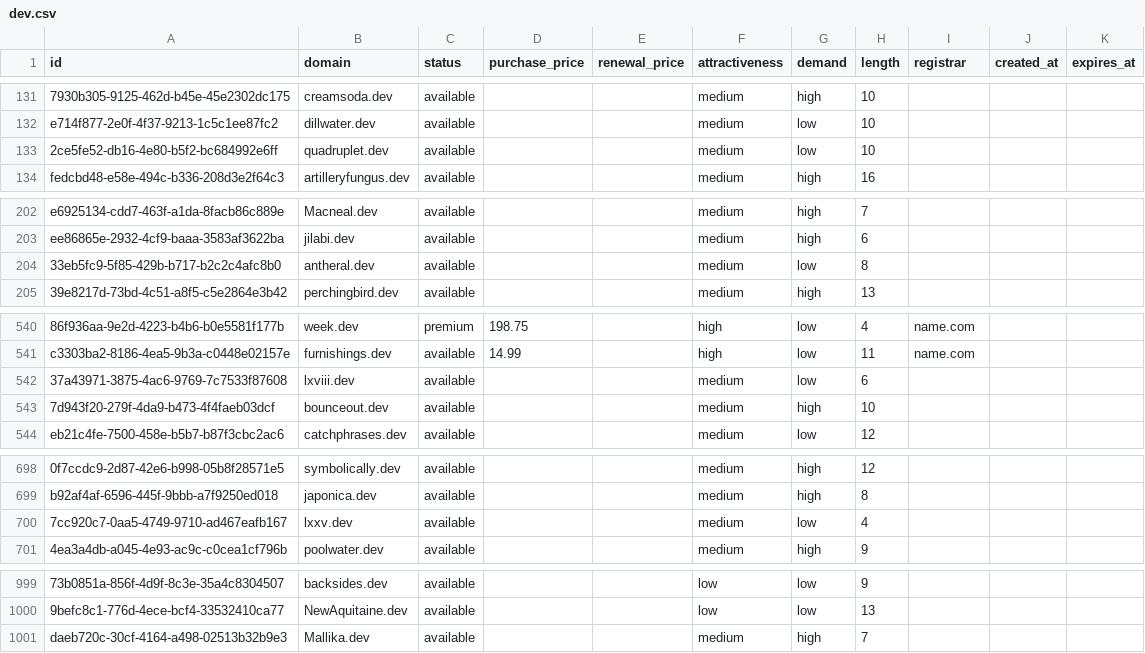
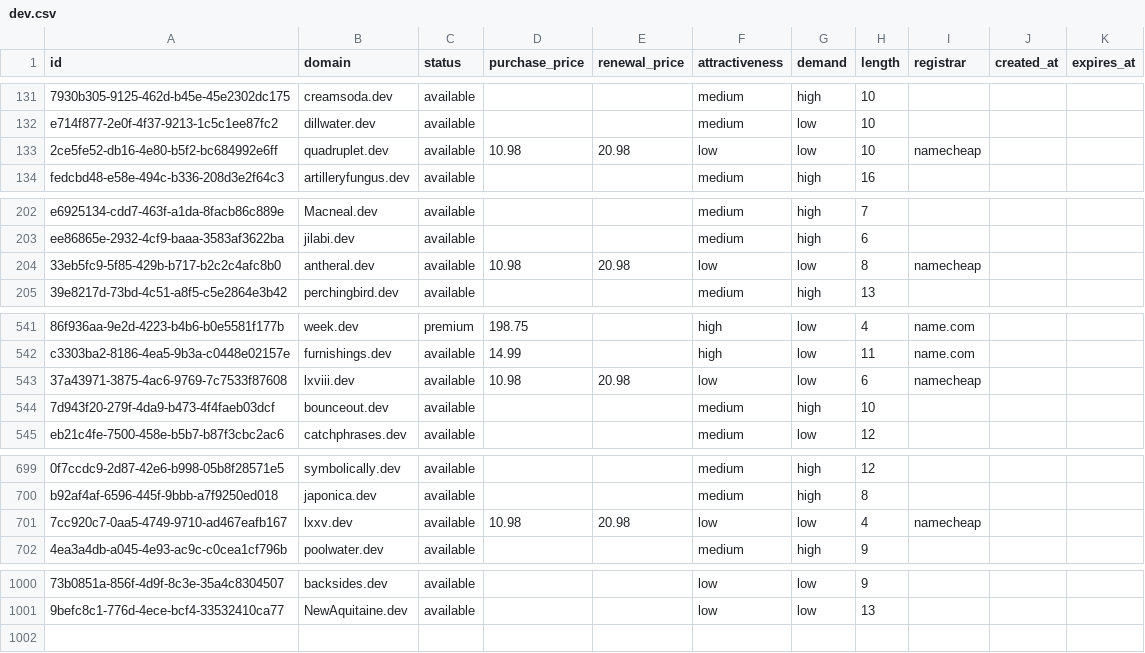
Before and after one commit to UniqueDomains/dev-oneword-domains, a CSV file: dev.csv, drawn as a sheet; only a part is shown, gaps mark what is left out; removed rows and columns are numbered as before the commit, all else as after; the diff covers the shown part only; the diff names each change by its address in the sheet, - before the commit and + after, or states it on an @@ line.

```diff
--- a/dev.csv
+++ b/dev.csv
-D133 (purchase_price): (empty)
+D133 (purchase_price): 10.98
-E133 (renewal_price): (empty)
+E133 (renewal_price): 20.98
-F133 (attractiveness): medium
+F133 (attractiveness): low
-I133 (registrar): (empty)
+I133 (registrar): namecheap
-D204 (purchase_price): (empty)
+D204 (purchase_price): 10.98
-E204 (renewal_price): (empty)
+E204 (renewal_price): 20.98
-F204 (attractiveness): medium
+F204 (attractiveness): low
-I204 (registrar): (empty)
+I204 (registrar): namecheap
-D543 (purchase_price): (empty)
+D543 (purchase_price): 10.98
-E543 (renewal_price): (empty)
+E543 (renewal_price): 20.98
-F543 (attractiveness): medium
+F543 (attractiveness): low
-I543 (registrar): (empty)
+I543 (registrar): namecheap
-D701 (purchase_price): (empty)
+D701 (purchase_price): 10.98
-E701 (renewal_price): (empty)
+E701 (renewal_price): 20.98
-F701 (attractiveness): medium
+F701 (attractiveness): low
-I701 (registrar): (empty)
+I701 (registrar): namecheap
-row 1001: daeb720c-30cf-4164-a498-02513b32b9e3 | Mallika.dev | available |  |  | medium | high | 7
```
Also changed, not shown: 1 added row and 31 edited cells elsewhere in this file, 4 other files.
